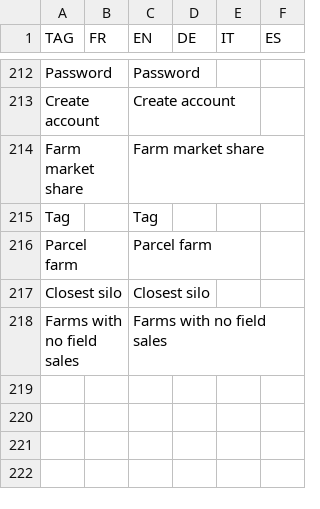
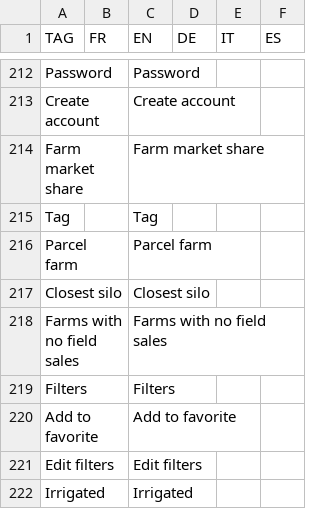
Before and after one commit to hyperplanning/hyperassets, a CSV file: translatedmessages.csv, drawn as a sheet; only a part is shown, gaps mark what is left out; the diff names each change by its address in the sheet, - before the commit and + after, or states it on an @@ line.

Commit message:
Update translatedmessages.csv

```diff
--- a/translatedmessages.csv
+++ b/translatedmessages.csv
+row 219: Filters |  | Filters
+row 220: Add to favorite |  | Add to favorite
+row 221: Edit filters |  | Edit filters
+row 222: Irrigated |  | Irrigated
```
